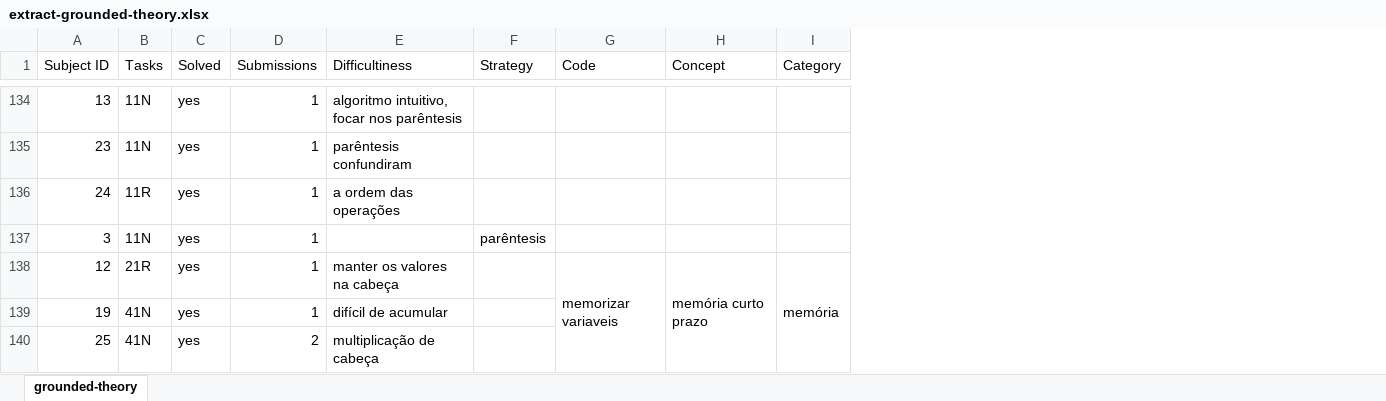
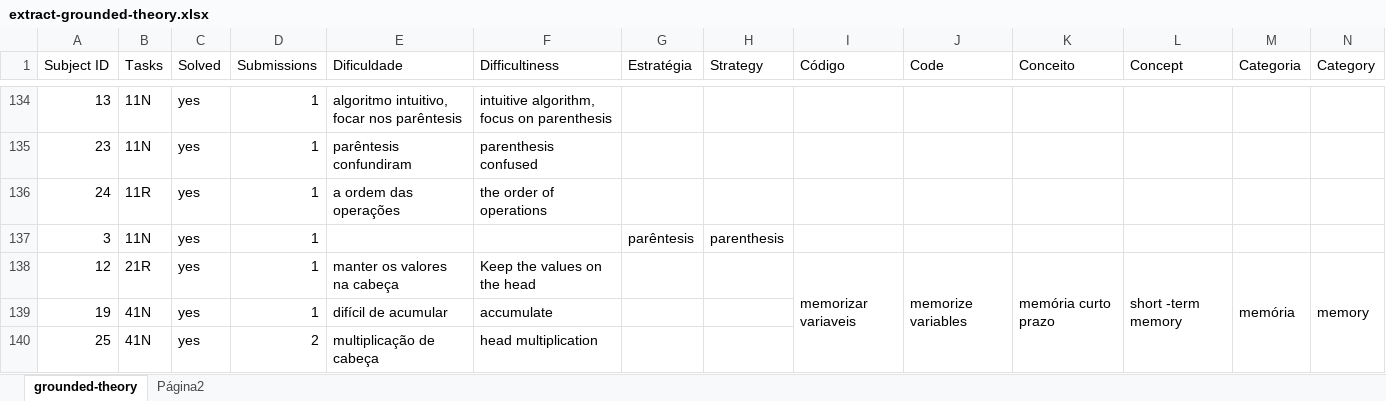
Before and after one commit to josealdo/refactorings-with-eye-tracking, an Excel workbook: Collected Data/extract-grounded-theory.xlsx, sheet grounded-theory, drawn as a sheet; only a part is shown, gaps mark what is left out; values as stored, in another font and other column widths than the file's, no cell formats; charts and pictures not drawn; addresses are those after the commit; the diff covers the shown part only; the diff names each change by its address in the sheet, - before the commit and + after, or states it on an @@ line.

```diff
--- a/Collected Data/extract-grounded-theory.xlsx (sheet grounded-theory)
+++ b/Collected Data/extract-grounded-theory.xlsx (sheet grounded-theory)
+sheet tab: Página2
+column F (Difficultiness), rows 134-140: intuitive algorithm, focus on parenthesis | parenthesis confused | the order of operations |  | Keep the values on the head | accumulate | head multiplication
+column H (Strategy), row 137: parenthesis
+column J (Code), row 138: memorize variables
+column L (Concept), row 138: short -term memory
+column M (Categoria), row 138: memória
-E1: Difficultiness
+E1: Dificuldade
-G1: Strategy
+G1: Estratégia
-I1: Code
+I1: Código
-K1: Concept
+K1: Conceito
-N138 (Category): memória
+N138 (Category): memory
```
Also changed, not shown: 22 edited cells elsewhere in this sheet, cell formats, formulas that keep their value, charts or pictures.
